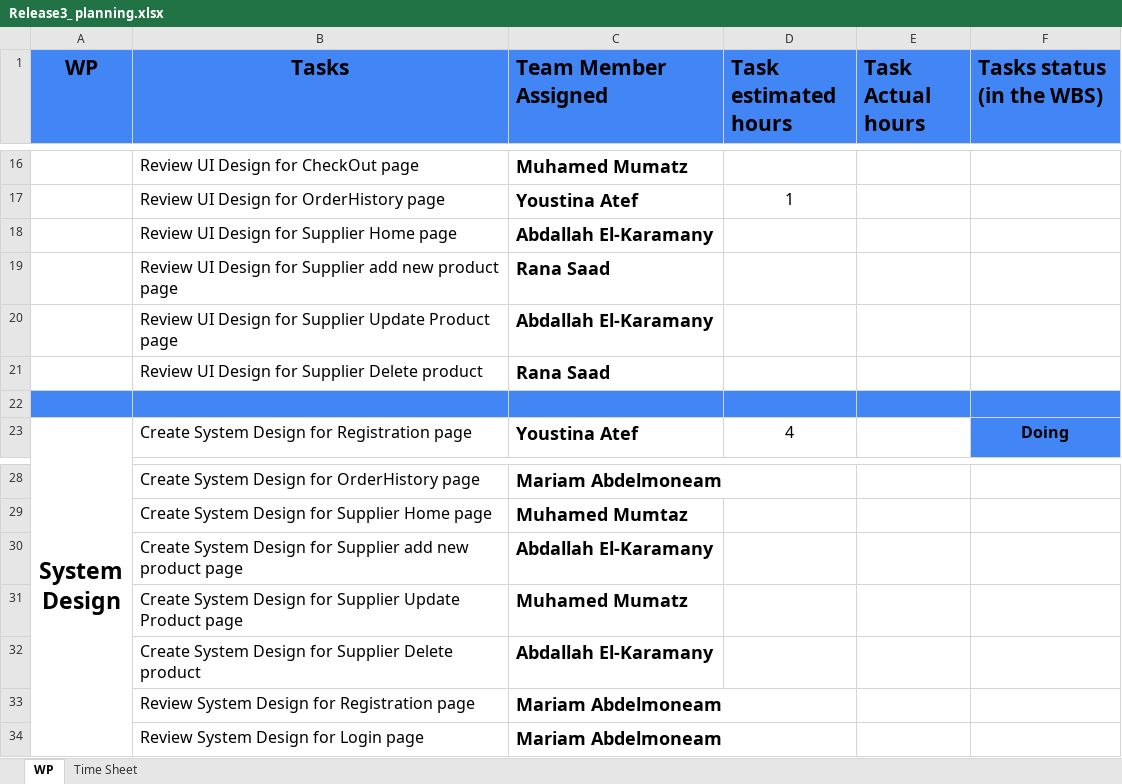
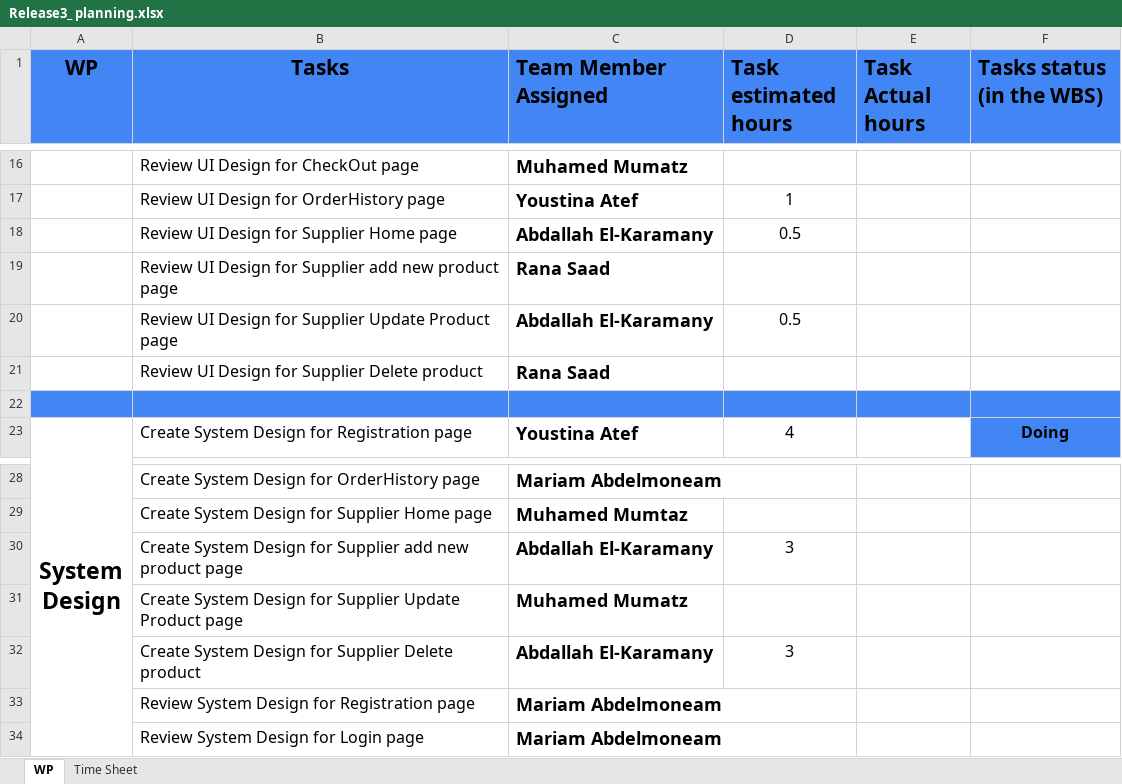
Before and after one commit to abdallahEl-Karamany/Online-Mobile-Store-WebSite, an Excel workbook: Release Planning/Release3_ planning.xlsx, sheet WP, drawn as a sheet; only a part is shown, gaps mark what is left out; values as stored, in another font and other column widths than the file's, no borders; the diff covers the shown part only; the diff names each change by its address in the sheet, - before the commit and + after, or states it on an @@ line.

Commit message:
Doc: Updated Abdallah estimated hours and added actual hours for task done

```diff
--- a/Release Planning/Release3_ planning.xlsx (sheet WP)
+++ b/Release Planning/Release3_ planning.xlsx (sheet WP)
-D18 (Task estimated hours): (empty)
+D18 (Task estimated hours): 0.5
-D20 (Task estimated hours): (empty)
+D20 (Task estimated hours): 0.5
-D30 (Task estimated hours): (empty)
+D30 (Task estimated hours): 3
-D32 (Task estimated hours): (empty)
+D32 (Task estimated hours): 3
```
Also changed, not shown: 7 added rows, 6 edited cells and merged cells elsewhere in this sheet, sheet Time Sheet.
